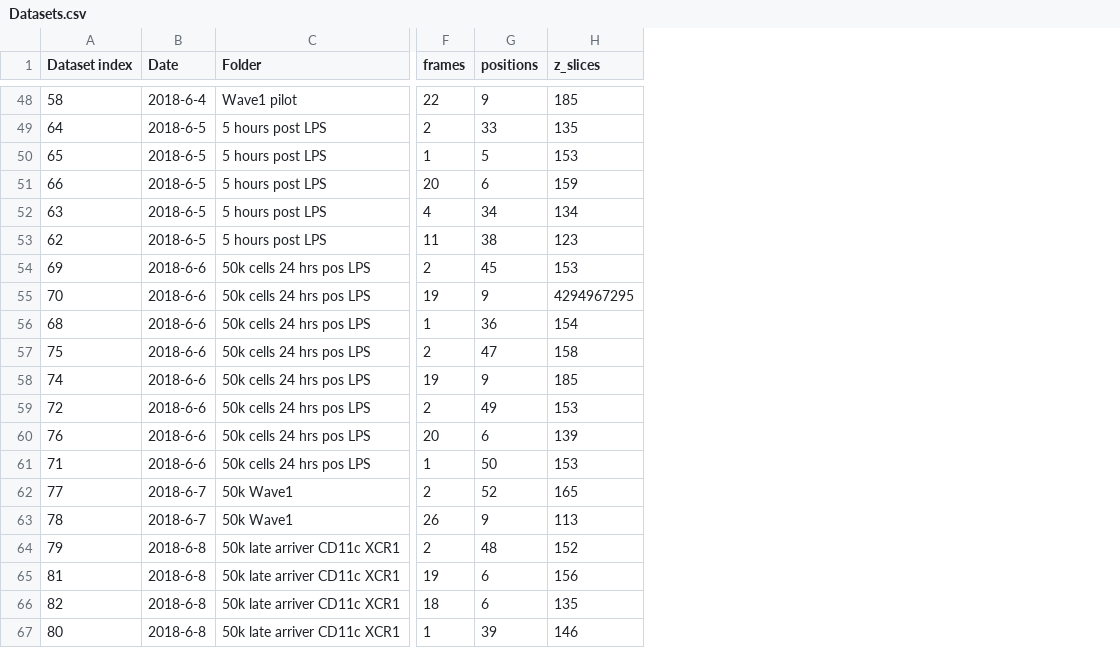
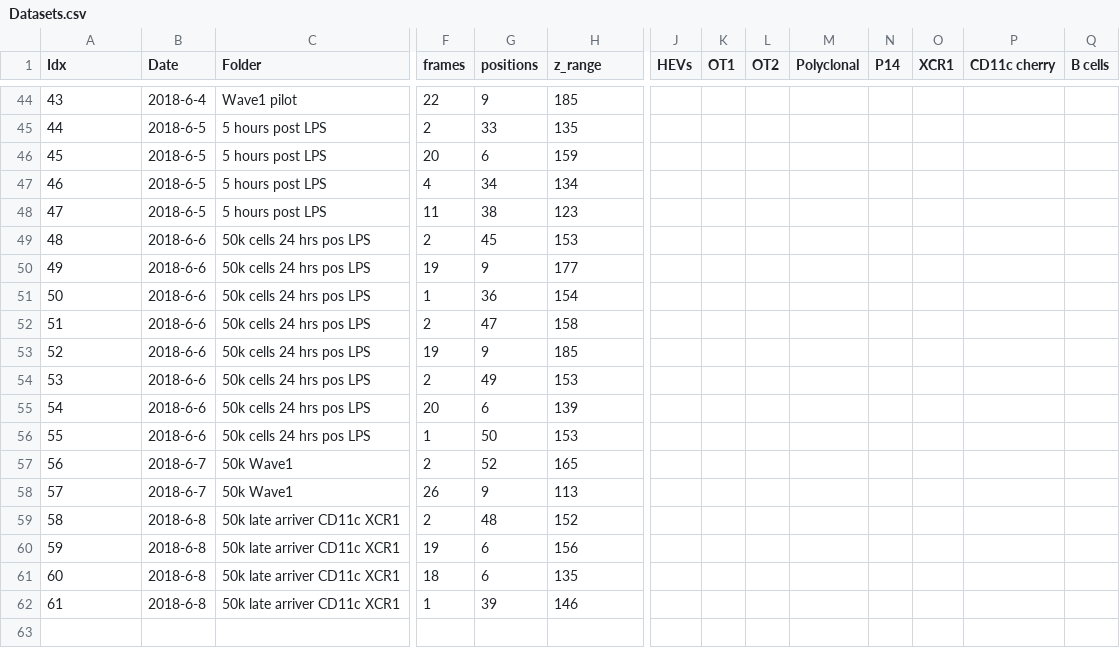
Before and after one commit to henrypinkard/ImmunoTracker, a CSV file: Pymaricumpiler/Datasets.csv, drawn as a sheet; only a part is shown, gaps mark what is left out; removed rows and columns are numbered as before the commit, all else as after; rows hold the shown columns only; the diff covers the shown part only; the diff names each change by its address in the sheet, - before the commit and + after, or states it on an @@ line.

```diff
--- a/Pymaricumpiler/Datasets.csv
+++ b/Pymaricumpiler/Datasets.csv
+column J (HEVs), empty
+column K (OT1), empty
+column L (OT2), empty
+column M (Polyclonal), empty
+column N (P14), empty
+column O (XCR1), empty
+column P (CD11c cherry), empty
+column Q (B cells), empty
-A1: Dataset index
+A1: Idx
-H1: z_slices
+H1: z_range
-A44 (Idx): 58
+A44 (Idx): 43
-A45 (Idx): 64
+A45 (Idx): 44
-row 50: 65 | 2018-6-5 | 5 hours post LPS | 1 | 5 | 153
-A46 (Idx): 66
+A46 (Idx): 45
-A47 (Idx): 63
+A47 (Idx): 46
-A48 (Idx): 62
+A48 (Idx): 47
-A49 (Idx): 69
+A49 (Idx): 48
-A50 (Idx): 70
+A50 (Idx): 49
-H50 (z_range): 4294967295
+H50 (z_range): 177
-A51 (Idx): 68
+A51 (Idx): 50
-A52 (Idx): 75
+A52 (Idx): 51
-A53 (Idx): 74
+A53 (Idx): 52
-A54 (Idx): 72
+A54 (Idx): 53
-A55 (Idx): 76
+A55 (Idx): 54
-A56 (Idx): 71
+A56 (Idx): 55
-A57 (Idx): 77
+A57 (Idx): 56
-A58 (Idx): 78
+A58 (Idx): 57
-A59 (Idx): 79
+A59 (Idx): 58
-A60 (Idx): 81
+A60 (Idx): 59
-A61 (Idx): 82
+A61 (Idx): 60
-A62 (Idx): 80
+A62 (Idx): 61
```
Also changed, not shown: 4 removed rows and 54 edited cells elsewhere in this file, 2 other files.
